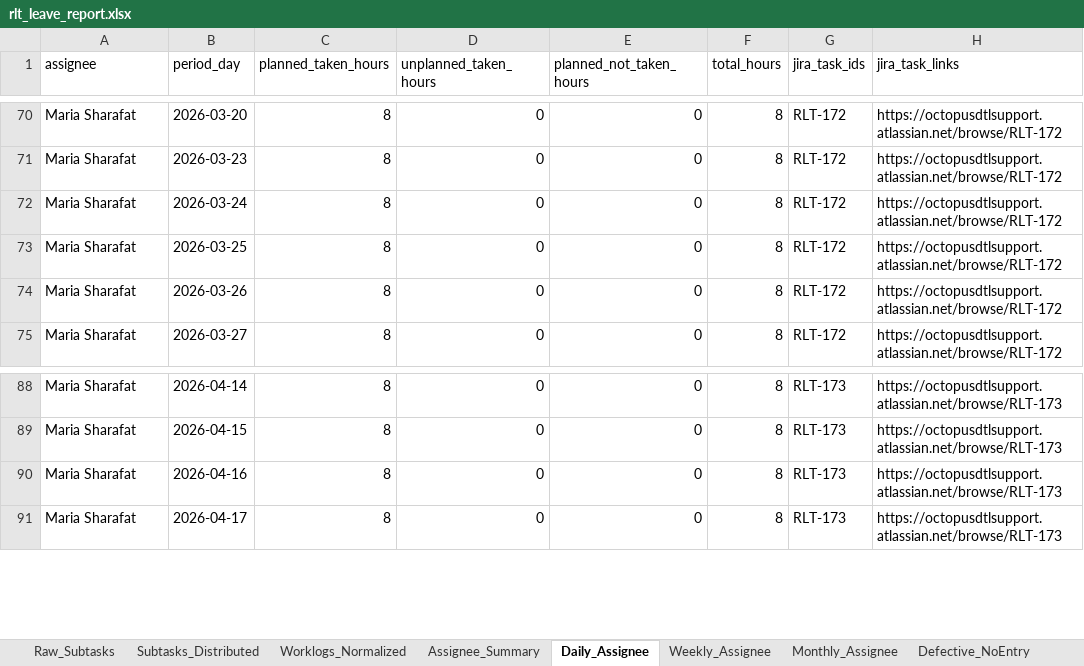
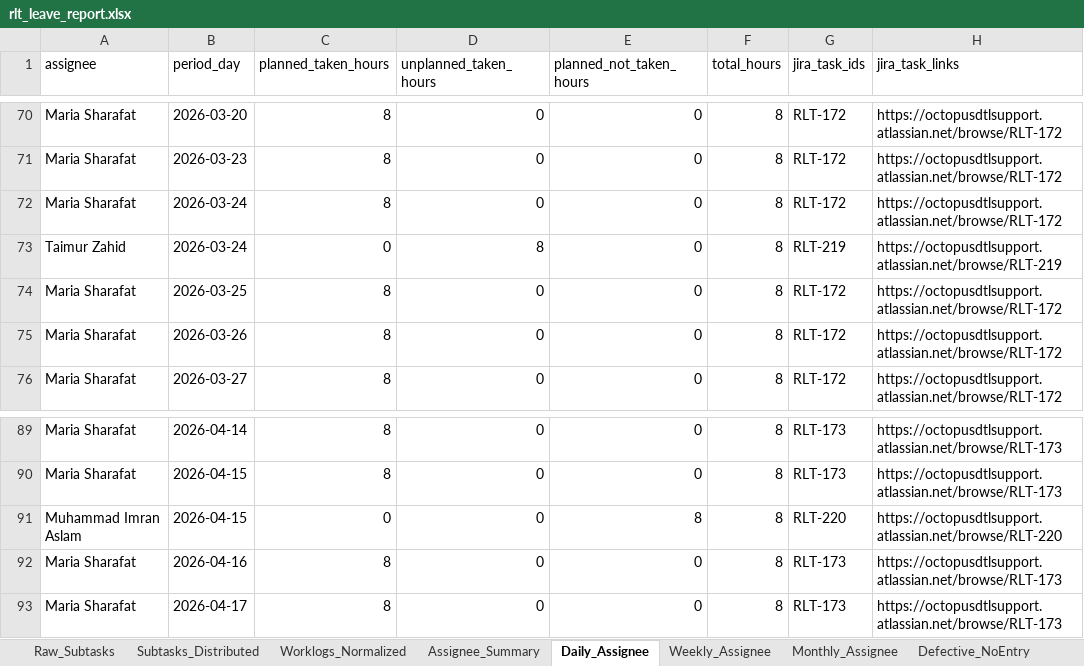
Before and after one commit to odlhassan/JIRA-SCRIPT, an Excel workbook: rlt_leave_report.xlsx, sheet Daily_Assignee, drawn as a sheet; only a part is shown, gaps mark what is left out; values as stored, in another font and other column widths than the file's, no borders; the diff names each change by its address in the sheet, - before the commit and + after, or states it on an @@ line.

```diff
--- a/rlt_leave_report.xlsx (sheet Daily_Assignee)
+++ b/rlt_leave_report.xlsx (sheet Daily_Assignee)
+row 73: Taimur Zahid | 2026-03-24 | 0 | 8 | 0 | 8 | RLT-219 | https://octopusdtlsupport.atlassian.net/browse/RLT-219
+row 91: Muhammad Imran Aslam | 2026-04-15 | 0 | 0 | 8 | 8 | RLT-220 | https://octopusdtlsupport.atlassian.net/browse/RLT-220
```
Also changed, not shown: sheet Raw_Subtasks, sheet Subtasks_Distributed, sheet Weekly_Assignee, sheet Worklogs_Normalized, sheet Monthly_Assignee, sheet Assignee_Summary, 1_jira_work_items_export.xlsx, 2_jira_subtask_worklogs.xlsx, 41 other files.
